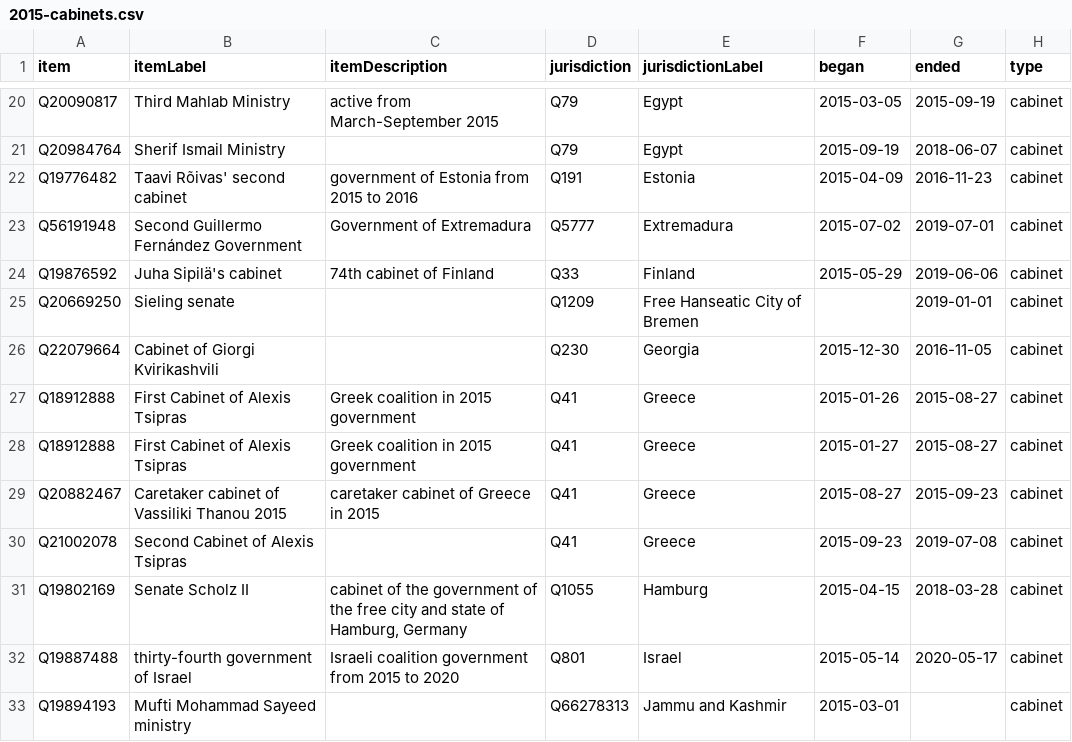
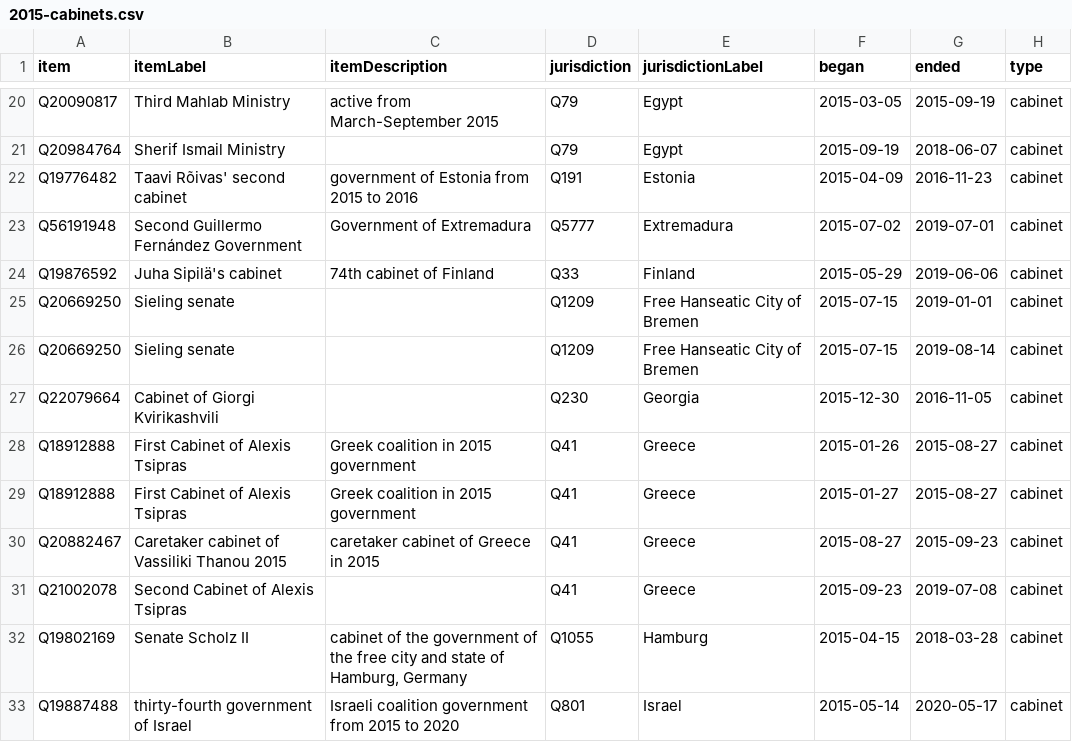
Before and after one commit to every-politician-scrapers/world, a CSV file: wikidata/results/2015-cabinets.csv, drawn as a sheet; only a part is shown, gaps mark what is left out; the shorter side is filled out with more unchanged rows.

```diff
--- a/wikidata/results/2015-cabinets.csv
+++ b/wikidata/results/2015-cabinets.csv
@@ -24,3 +24,4 @@ Q56191948,Second Guillermo Fernández Government,Government of Extremadura,Q5777
 Q19876592,Juha Sipilä's cabinet,74th cabinet of Finland,Q33,Finland,2015-05-29,2019-06-06,cabinet
-Q20669250,Sieling senate,,Q1209,Free Hanseatic City of Bremen,,2019-01-01,cabinet
+Q20669250,Sieling senate,,Q1209,Free Hanseatic City of Bremen,2015-07-15,2019-01-01,cabinet
+Q20669250,Sieling senate,,Q1209,Free Hanseatic City of Bremen,2015-07-15,2019-08-14,cabinet
 Q22079664,Cabinet of Giorgi Kvirikashvili,,Q230,Georgia,2015-12-30,2016-11-05,cabinet
```
Also changed, not shown: wikidata/results/2017-cabinets.csv, wikidata/results/2022-cabinets.csv, 3 other files.
